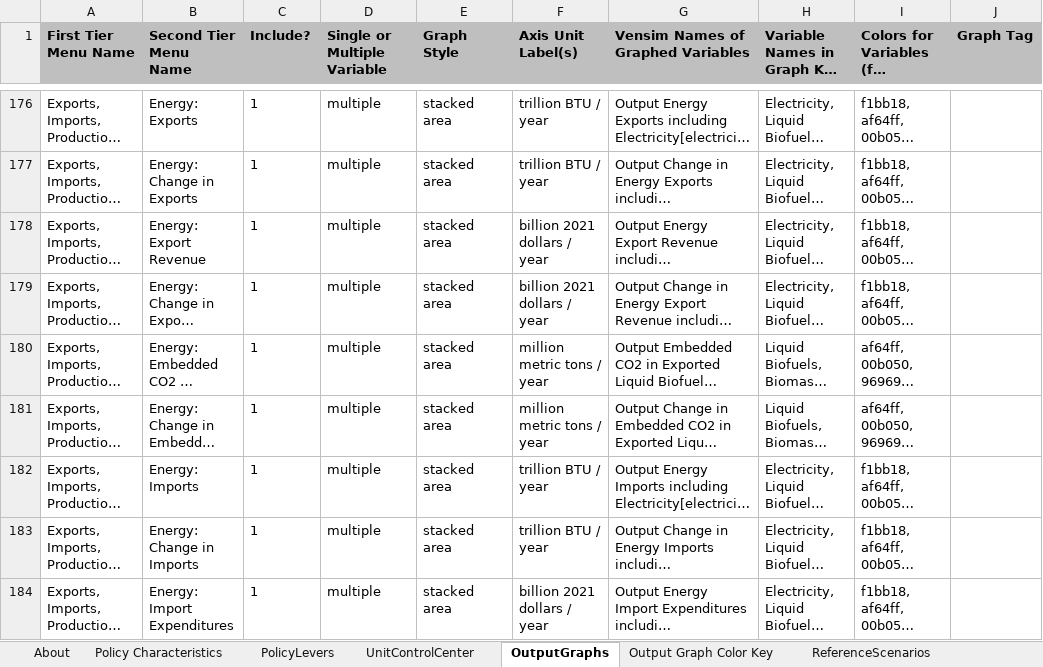
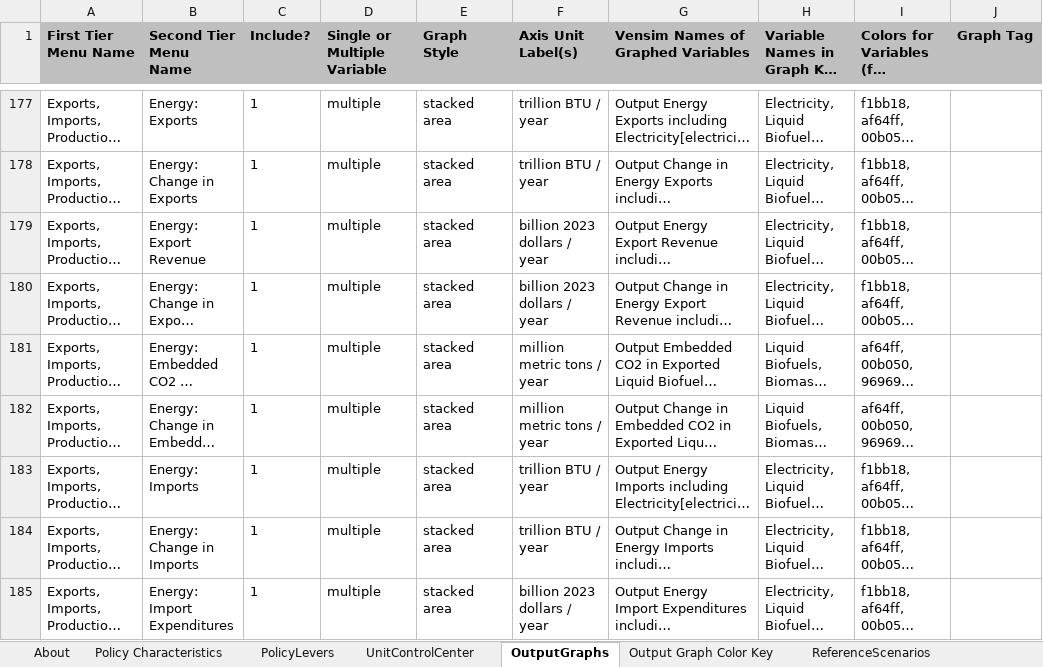
Before and after one commit to EnergyInnovation/eps-wyoming, an Excel workbook: WebAppData.xlsx, sheet OutputGraphs, drawn as a sheet; only a part is shown, gaps mark what is left out; long unchanged cells end in …; values as stored, in another font and other column widths than the file's, no borders; conditional formats not drawn; addresses are those after the commit; the diff covers the shown part only; the diff names each change by its address in the sheet, - before the commit and + after, or states it on an @@ line.

```diff
--- a/WebAppData.xlsx (sheet OutputGraphs)
+++ b/WebAppData.xlsx (sheet OutputGraphs)
-F179:F180 (Axis Unit Label(s)): billion 2021 dollars / year
+F179:F180 (Axis Unit Label(s)): billion 2023 dollars / year
-F185 (Axis Unit Label(s)): billion 2021 dollars / year
+F185 (Axis Unit Label(s)): billion 2023 dollars / year
```
Also changed, not shown: 2 added rows and 53 edited cells elsewhere in this sheet, sheet PolicyLevers, sheet UnitControlCenter, sheet Policy Characteristics, sheet Target Calculations, formulas that keep their value, InputData/ccs/BFoCPAbI/BAU Fraction of CCS Potential Achieved by Industry.xlsx, InputData/ctrl-settings/RACP/RPS Alternative Compliance Payment.xlsx, 44 other files.
